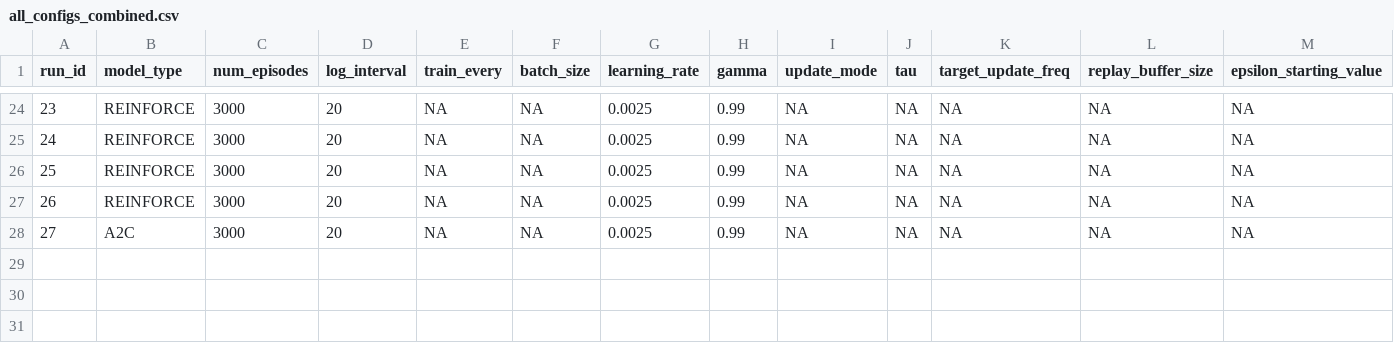
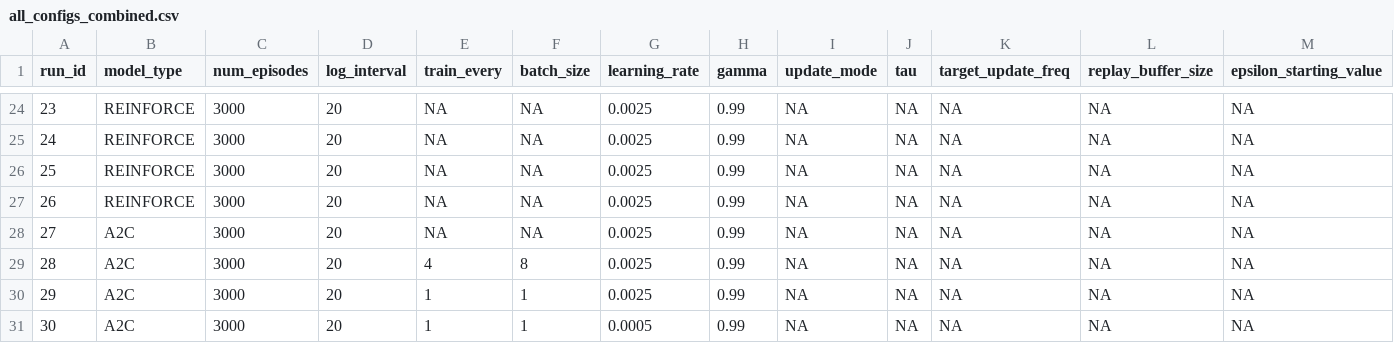
Before and after one commit to 01andreabattaglia/Lunar_Lander_Reinforcement_Learning, a CSV file: runs/all_configs_combined.csv, drawn as a sheet; only a part is shown, gaps mark what is left out; rows hold the shown columns only; the diff names each change by its address in the sheet, - before the commit and + after, or states it on an @@ line.

```diff
--- a/runs/all_configs_combined.csv
+++ b/runs/all_configs_combined.csv
+row 29: 28 | A2C | 3000 | 20 | 4 | 8 | 0.0025 | 0.99 | NA | NA | NA | NA | NA
+row 30: 29 | A2C | 3000 | 20 | 1 | 1 | 0.0025 | 0.99 | NA | NA | NA | NA | NA
+row 31: 30 | A2C | 3000 | 20 | 1 | 1 | 0.0005 | 0.99 | NA | NA | NA | NA | NA
```
Also changed, not shown: 6 other files.
